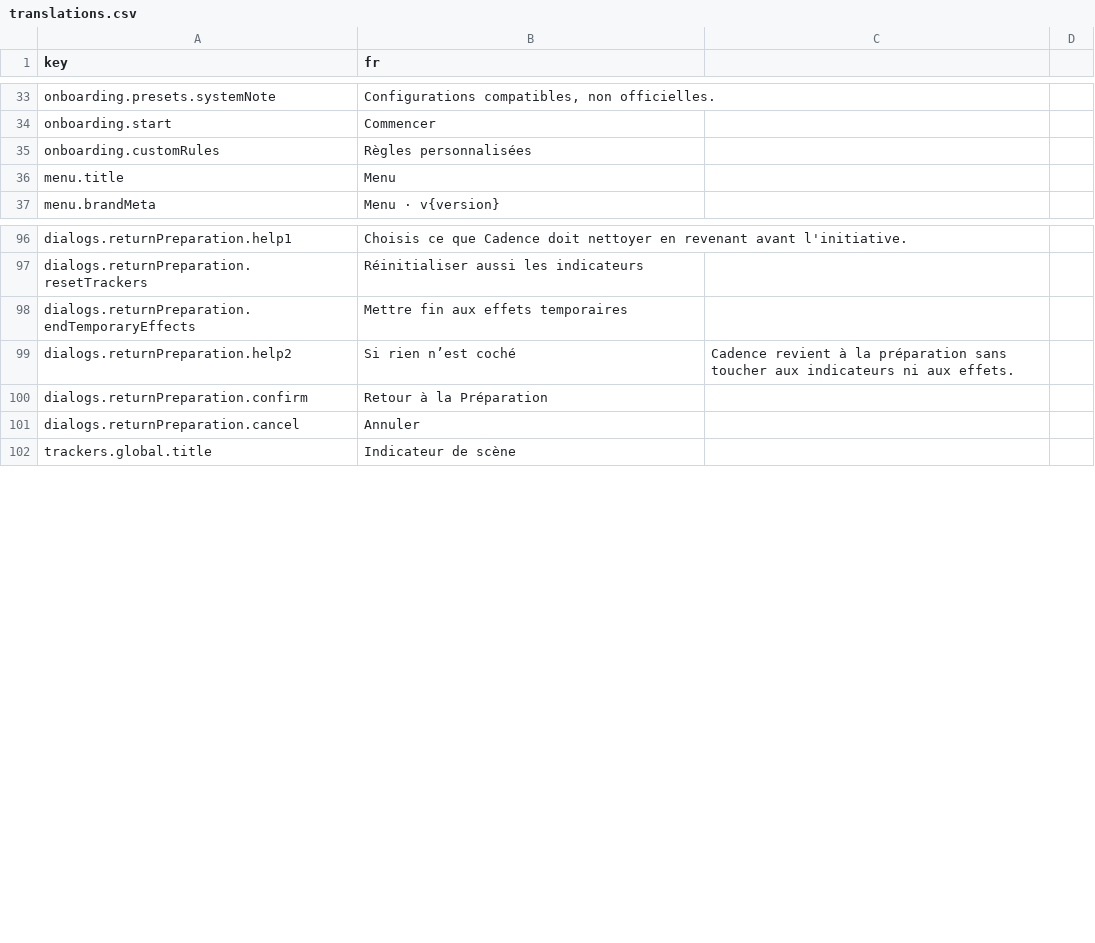
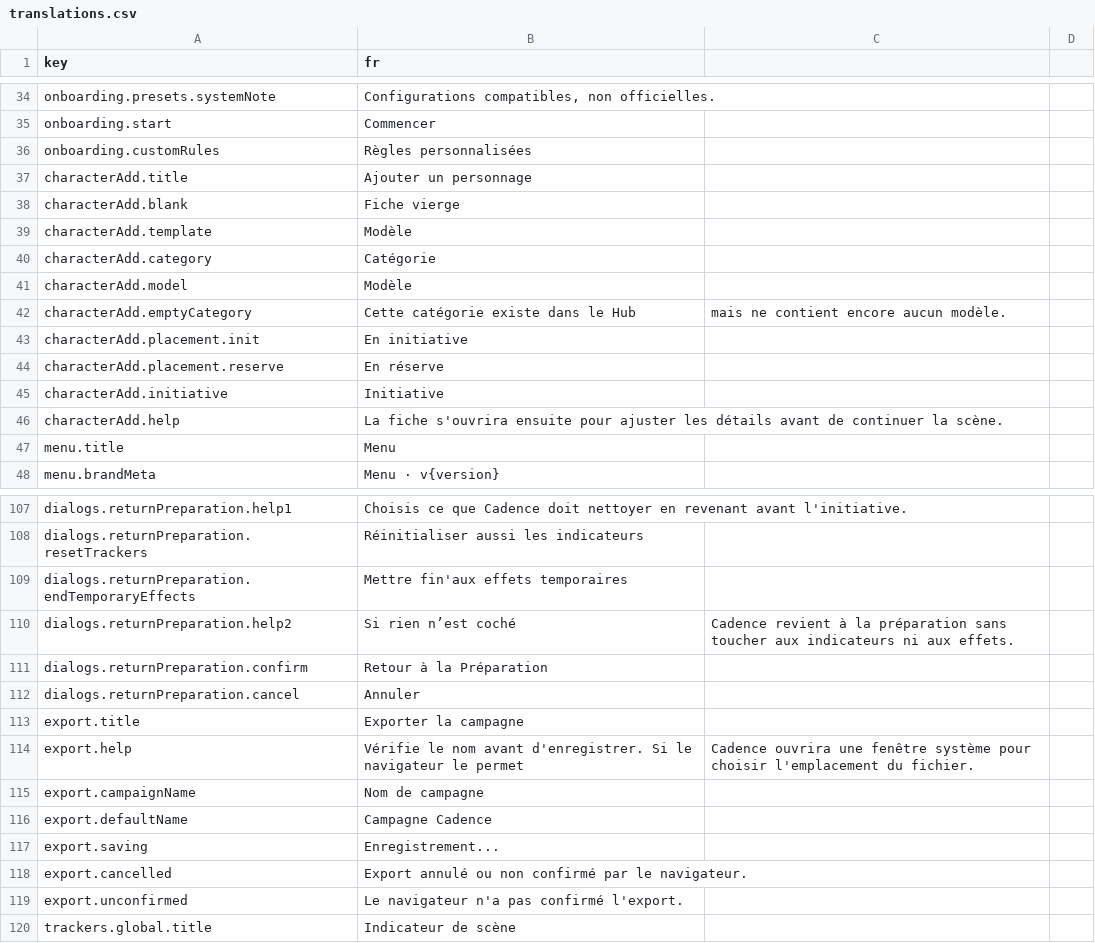
Before and after one commit to Amandin/Cadence, a CSV file: src/i18n/translations.csv, drawn as a sheet; only a part is shown, gaps mark what is left out; the diff covers the shown part only.

```diff
--- a/src/i18n/translations.csv
+++ b/src/i18n/translations.csv
@@ -35,2 +36,12 @@ onboarding.start,Commencer
 onboarding.customRules,Règles personnalisées
+characterAdd.title,Ajouter un personnage
+characterAdd.blank,Fiche vierge
+characterAdd.template,Modèle
+characterAdd.category,Catégorie
+characterAdd.model,Modèle
+characterAdd.emptyCategory,Cette catégorie existe dans le Hub, mais ne contient encore aucun modèle.
+characterAdd.placement.init,En initiative
+characterAdd.placement.reserve,En réserve
+characterAdd.initiative,Initiative
+characterAdd.help,La fiche s'ouvrira ensuite pour ajuster les détails avant de continuer la scène.
 menu.title,Menu
@@ -97,3 +108,3 @@ dialogs.returnPreparation.help1,Choisis ce que Cadence doit nettoyer en revenant
 dialogs.returnPreparation.resetTrackers,Réinitialiser aussi les indicateurs
-dialogs.returnPreparation.endTemporaryEffects,Mettre fin aux effets temporaires
+dialogs.returnPreparation.endTemporaryEffects,Mettre fin'aux effets temporaires
 dialogs.returnPreparation.help2,Si rien n’est coché, Cadence revient à la préparation sans toucher aux indicateurs ni aux effets.
@@ -101,2 +112,9 @@ dialogs.returnPreparation.confirm,Retour à la Préparation
 dialogs.returnPreparation.cancel,Annuler
+export.title,Exporter la campagne
+export.help,Vérifie le nom avant d'enregistrer. Si le navigateur le permet, Cadence ouvrira une fenêtre système pour choisir l'emplacement du fichier.
+export.campaignName,Nom de campagne
+export.defaultName,Campagne Cadence
+export.saving,Enregistrement...
+export.cancelled,Export annulé ou non confirmé par le navigateur.
+export.unconfirmed,Le navigateur n'a pas confirmé l'export.
 trackers.global.title,Indicateur de scène
```
Also changed, not shown: 20 added rows and 5 edited cells elsewhere in this file, 9 other files.
